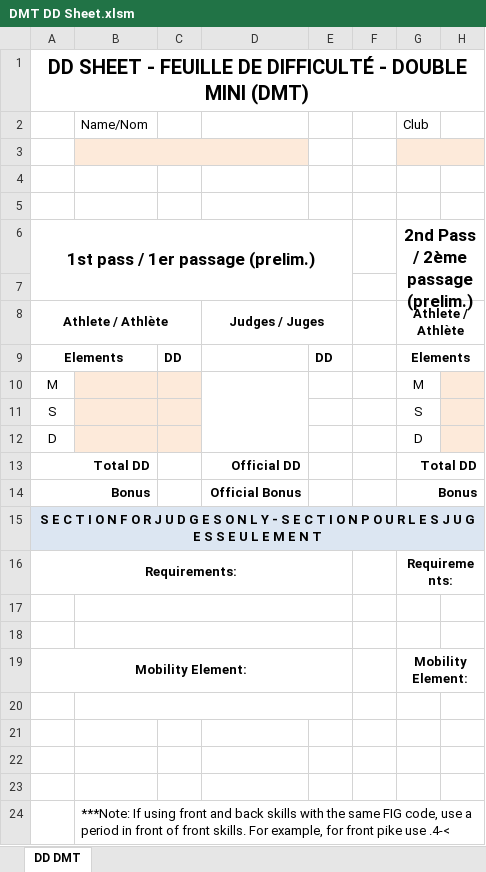
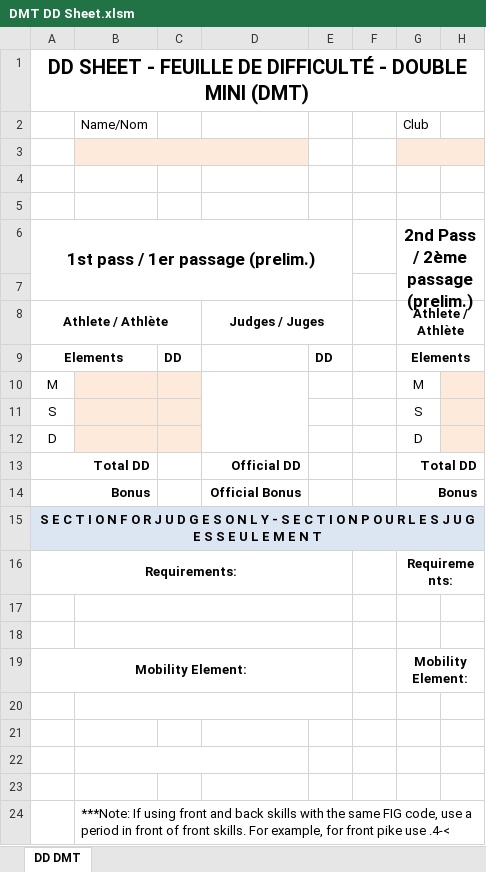
Before and after one commit to trampolinecanada/ddsheets, an Excel workbook: DMT DD Sheet.xlsm, sheet DD DMT, drawn as a sheet; only a part is shown; values as stored, in another font and other column widths than the file's, no borders; charts and pictures and conditional formats not drawn; the diff names each change by its address in the sheet, - before the commit and + after, or states it on an @@ line.

```diff
--- a/DMT DD Sheet.xlsm (sheet DD DMT)
+++ b/DMT DD Sheet.xlsm (sheet DD DMT)
+B22:D22 merged
```
Also changed, not shown: TRA DD Sheet.xlsm, TUM DD Sheet.xlsm, 1 other file.
